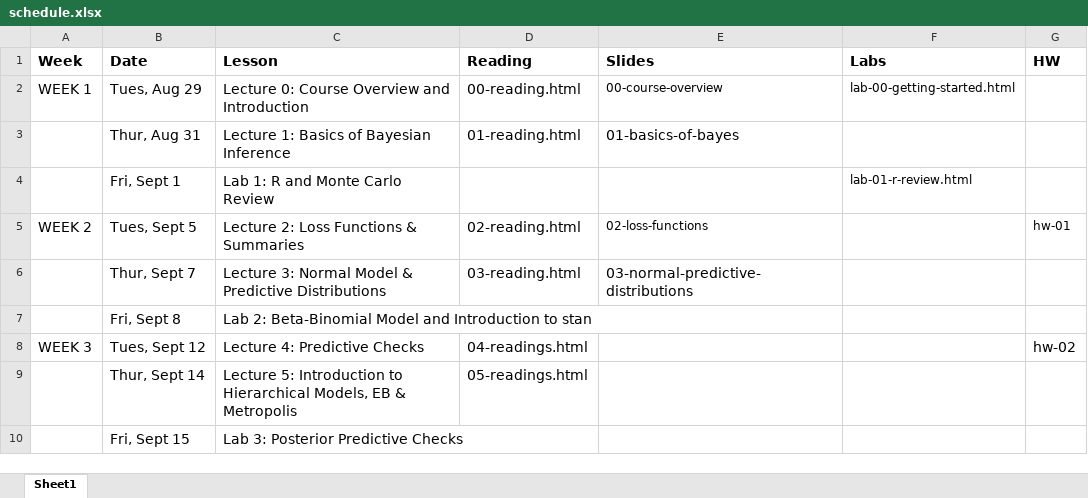
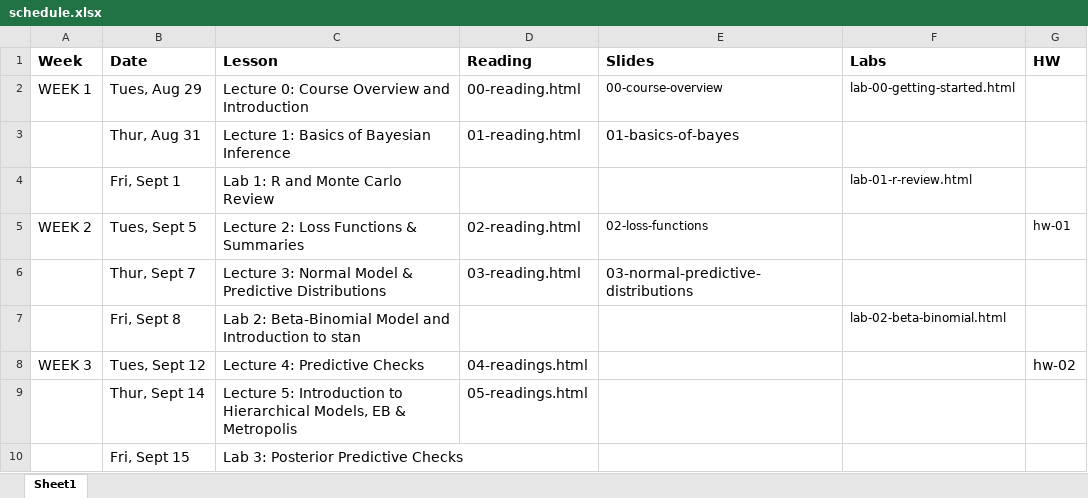
Before and after one commit to STA702-F23/website, an Excel workbook: schedule.xlsx, sheet Sheet1, drawn as a sheet; only a part is shown; values as stored, in another font and other column widths than the file's, no borders; the diff names each change by its address in the sheet, - before the commit and + after, or states it on an @@ line.

```diff
--- a/schedule.xlsx (sheet Sheet1)
+++ b/schedule.xlsx (sheet Sheet1)
-F7 (Labs): (empty)
+F7 (Labs): lab-02-beta-binomial.html
```
Also changed, not shown: 7 other files.
